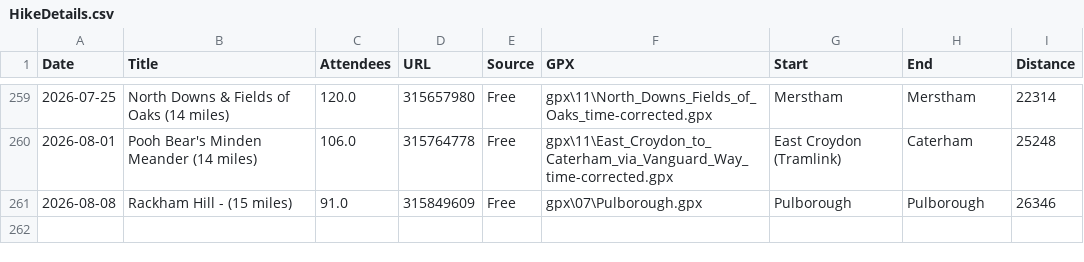
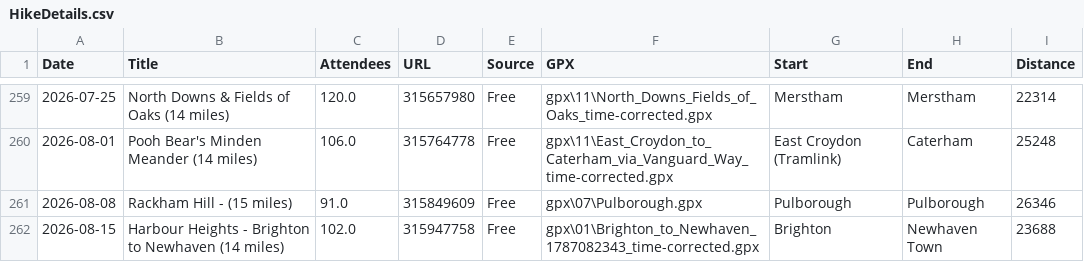
Before and after one commit to james-stuff/chris-map, a CSV file: HikeDetails.csv, drawn as a sheet; only a part is shown, gaps mark what is left out.

Commit message:
Brighton to Newhaven

```diff
--- a/HikeDetails.csv
+++ b/HikeDetails.csv
@@ -261 +261,2 @@ Date,Title,Attendees,URL,Source,GPX,Start,End,Distance
 2026-08-08,Rackham Hill - (15 miles) ,91.0,315849609,Free,gpx\07\Pulborough.gpx,Pulborough,Pulborough,26346
+2026-08-15,Harbour Heights - Brighton to Newhaven (14 miles) ,102.0,315947758,Free,gpx\01\Brighton_to_Newhaven_1787082343_time-corrected.gpx,Brighton,Newhaven Town,23688
```
Also changed, not shown: ScrapedHikes.csv.
